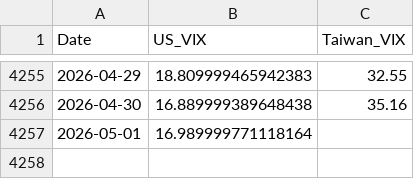
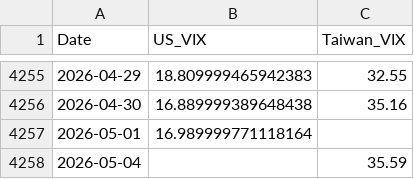
Before and after one commit to wenchiehlee-money/VIX, a CSV file: global_vix_merged.csv, drawn as a sheet; only a part is shown, gaps mark what is left out; the diff names each change by its address in the sheet, - before the commit and + after, or states it on an @@ line.

```diff
--- a/global_vix_merged.csv
+++ b/global_vix_merged.csv
+row 4258: 2026-05-04 |  | 35.59
```
Also changed, not shown: 3 other files.
